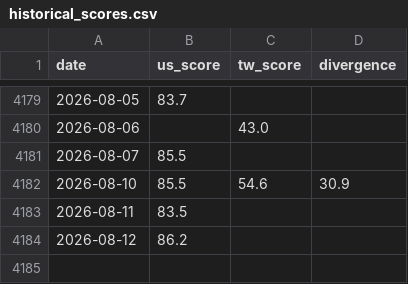
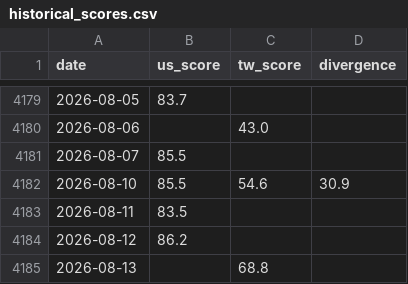
Before and after one commit to WenyuChiou/grisi, a CSV file: data/historical_scores.csv, drawn as a sheet; only a part is shown, gaps mark what is left out.

```diff
--- a/data/historical_scores.csv
+++ b/data/historical_scores.csv
@@ -4184 +4184,2 @@ date,us_score,tw_score,divergence
 2026-08-12,86.2,,
+2026-08-13,,68.8,
```
Also changed, not shown: docs/data/historical_scores.csv, 20 other files.
